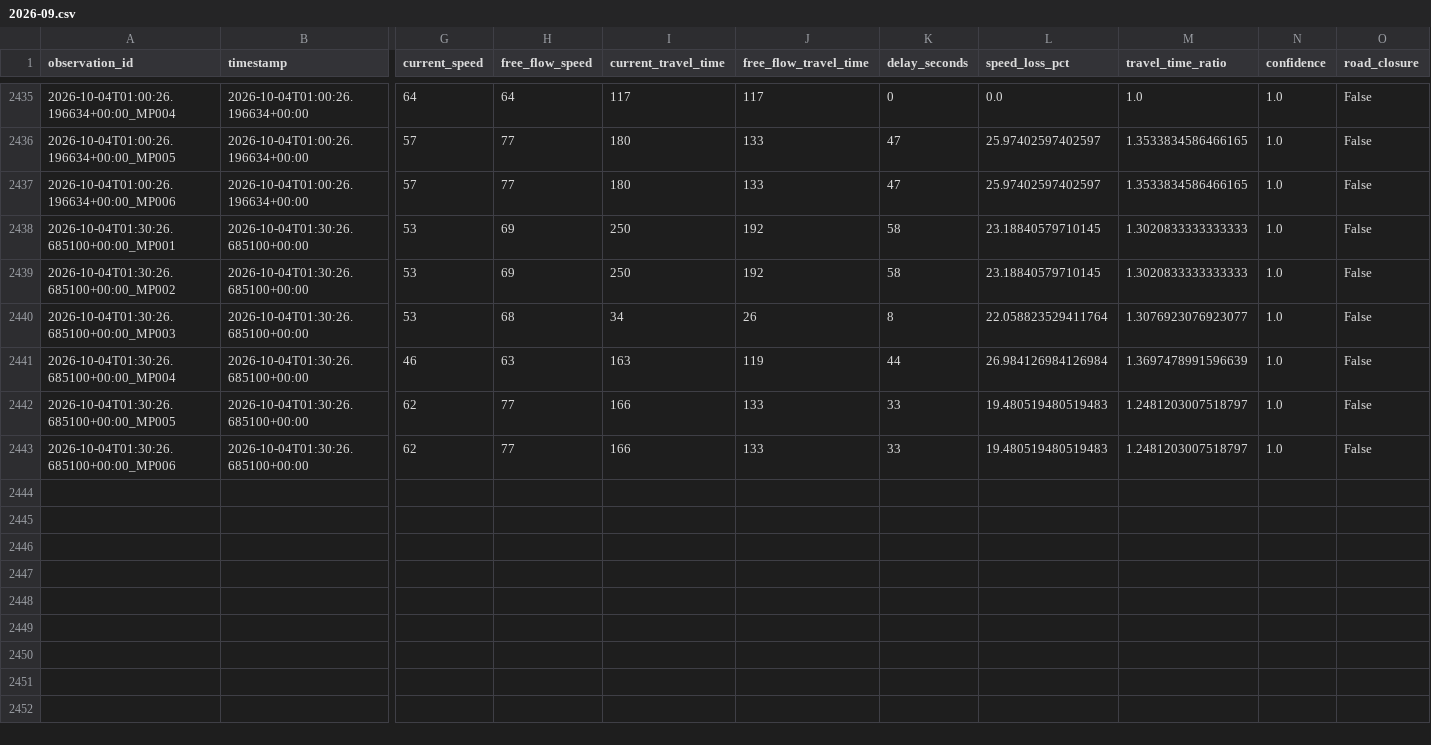
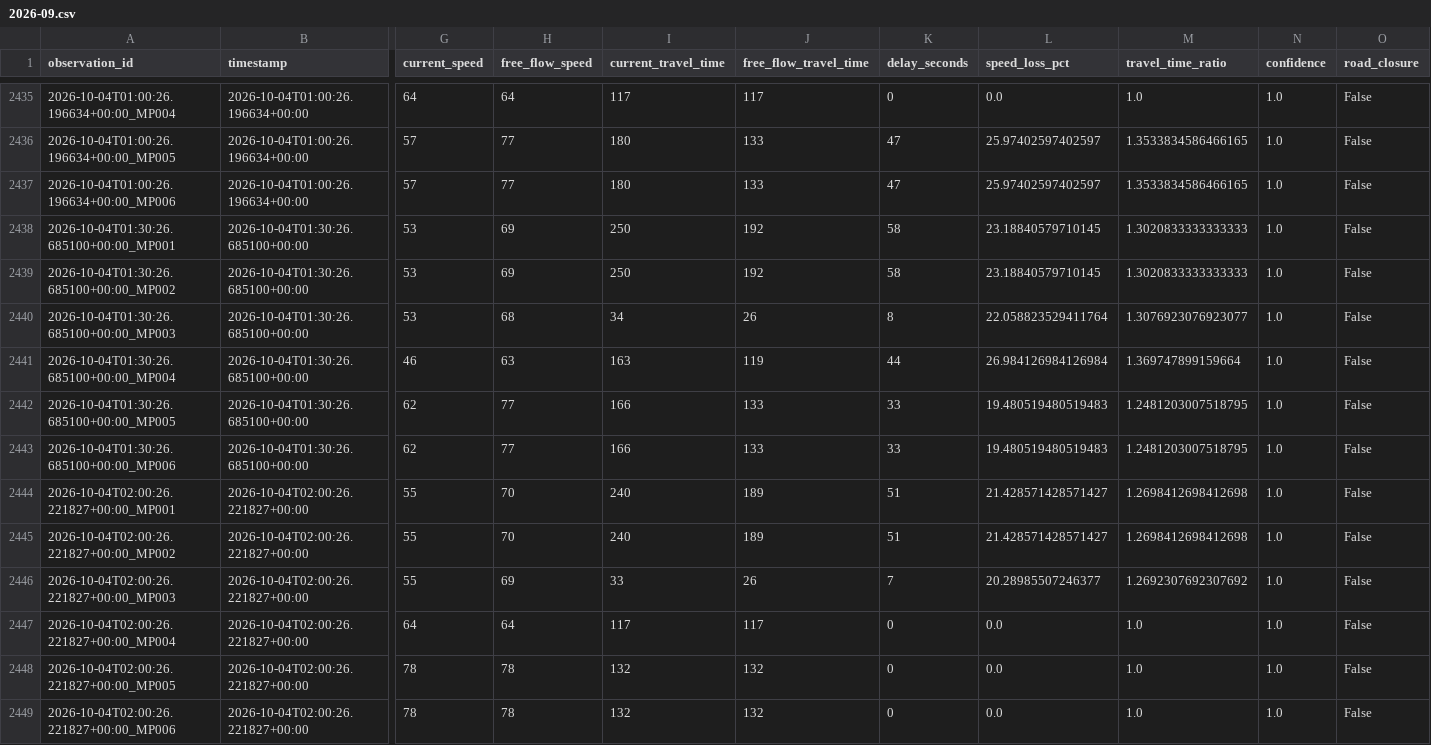
Before and after one commit to Git-Dante-22/Pachuca-Mobility, a CSV file: data/silver/traffic/2026-09.csv, drawn as a sheet; only a part is shown, gaps mark what is left out; rows hold the shown columns only; the diff names each change by its address in the sheet, - before the commit and + after, or states it on an @@ line.

```diff
--- a/data/silver/traffic/2026-09.csv
+++ b/data/silver/traffic/2026-09.csv
-M2441 (travel_time_ratio): 1.3697478991596639
+M2441 (travel_time_ratio): 1.369747899159664
-M2442:M2443 (travel_time_ratio): 1.2481203007518797
+M2442:M2443 (travel_time_ratio): 1.2481203007518795
+row 2444: 2026-10-04T02:00:26.221827+00:00_MP001 | 2026-10-04T02:00:26.221827+00:00 | 55 | 70 | 240 | 189 | 51 | 21.428571428571427 | 1.2698412698412698 | 1.0 | False
+row 2445: 2026-10-04T02:00:26.221827+00:00_MP002 | 2026-10-04T02:00:26.221827+00:00 | 55 | 70 | 240 | 189 | 51 | 21.428571428571427 | 1.2698412698412698 | 1.0 | False
+row 2446: 2026-10-04T02:00:26.221827+00:00_MP003 | 2026-10-04T02:00:26.221827+00:00 | 55 | 69 | 33 | 26 | 7 | 20.28985507246377 | 1.2692307692307692 | 1.0 | False
+row 2447: 2026-10-04T02:00:26.221827+00:00_MP004 | 2026-10-04T02:00:26.221827+00:00 | 64 | 64 | 117 | 117 | 0 | 0.0 | 1.0 | 1.0 | False
+row 2448: 2026-10-04T02:00:26.221827+00:00_MP005 | 2026-10-04T02:00:26.221827+00:00 | 78 | 78 | 132 | 132 | 0 | 0.0 | 1.0 | 1.0 | False
+row 2449: 2026-10-04T02:00:26.221827+00:00_MP006 | 2026-10-04T02:00:26.221827+00:00 | 78 | 78 | 132 | 132 | 0 | 0.0 | 1.0 | 1.0 | False
```
Also changed, not shown: data/gold/traffic/gold_traffic_30min_monitor.csv, data/gold/traffic/gold_traffic_30min_segment.csv.
